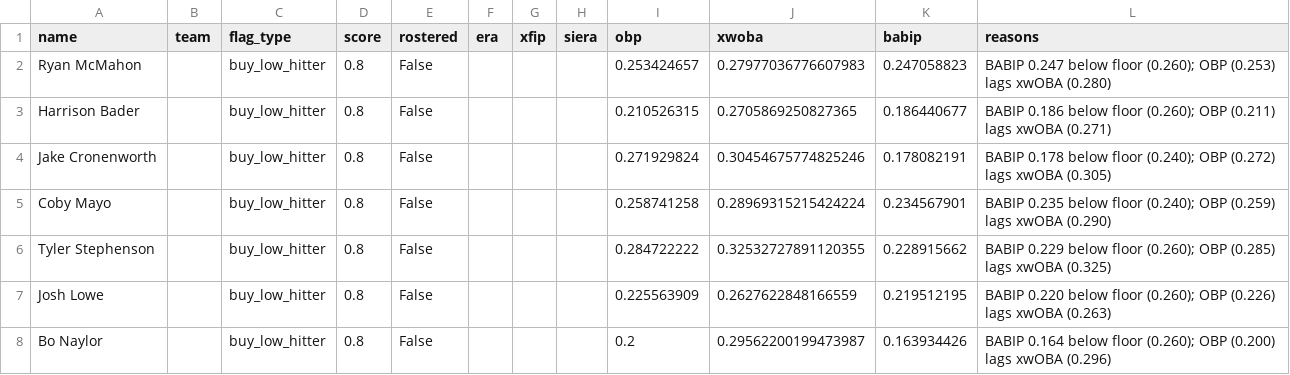
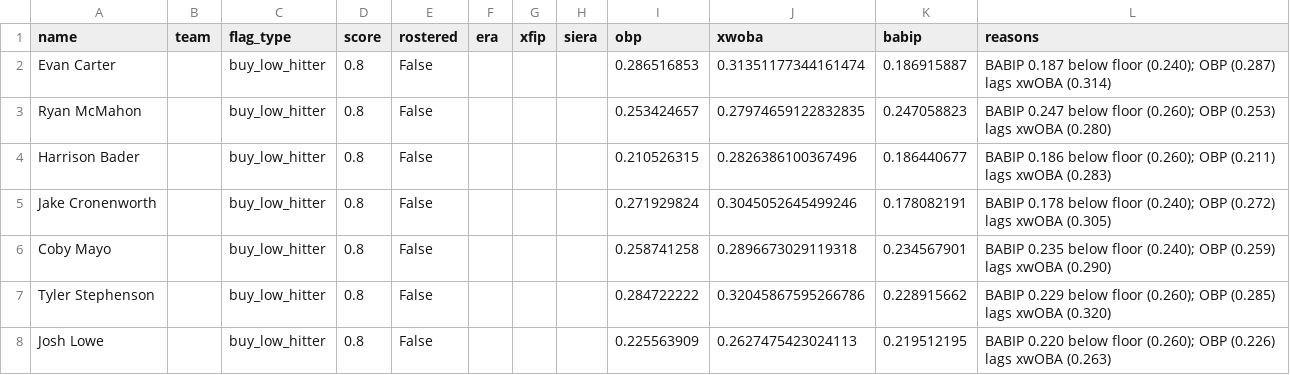
Before and after one commit to nickguarriello/pitch-slap, a CSV file: docs/data/waivers.csv, drawn as a sheet.

```diff
--- a/docs/data/waivers.csv
+++ b/docs/data/waivers.csv
@@ -1,8 +1,8 @@
 name,team,flag_type,score,rostered,era,xfip,siera,obp,xwoba,babip,reasons
-Ryan McMahon,,buy_low_hitter,0.8,False,,,,0.253424657,0.27977036776607983,0.247058823,BABIP 0.247 below floor (0.260); OBP (0.253) lags xwOBA (0.280)
-Harrison Bader,,buy_low_hitter,0.8,False,,,,0.210526315,0.2705869250827365,0.186440677,BABIP 0.186 below floor (0.260); OBP (0.211) lags xwOBA (0.271)
-Jake Cronenworth,,buy_low_hitter,0.8,False,,,,0.271929824,0.30454675774825246,0.178082191,BABIP 0.178 below floor (0.240); OBP (0.272) lags xwOBA (0.305)
-Coby Mayo,,buy_low_hitter,0.8,False,,,,0.258741258,0.28969315215424224,0.234567901,BABIP 0.235 below floor (0.240); OBP (0.259) lags xwOBA (0.290)
-Tyler Stephenson,,buy_low_hitter,0.8,False,,,,0.284722222,0.32532727891120355,0.228915662,BABIP 0.229 below floor (0.260); OBP (0.285) lags xwOBA (0.325)
-Josh Lowe,,buy_low_hitter,0.8,False,,,,0.225563909,0.2627622848166559,0.219512195,BABIP 0.220 below floor (0.260); OBP (0.226) lags xwOBA (0.263)
-Bo Naylor,,buy_low_hitter,0.8,False,,,,0.2,0.29562200199473987,0.163934426,BABIP 0.164 below floor (0.260); OBP (0.200) lags xwOBA (0.296)
+Evan Carter,,buy_low_hitter,0.8,False,,,,0.286516853,0.31351177344161474,0.186915887,BABIP 0.187 below floor (0.240); OBP (0.287) lags xwOBA (0.314)
+Ryan McMahon,,buy_low_hitter,0.8,False,,,,0.253424657,0.27974659122832835,0.247058823,BABIP 0.247 below floor (0.260); OBP (0.253) lags xwOBA (0.280)
+Harrison Bader,,buy_low_hitter,0.8,False,,,,0.210526315,0.2826386100367496,0.186440677,BABIP 0.186 below floor (0.260); OBP (0.211) lags xwOBA (0.283)
+Jake Cronenworth,,buy_low_hitter,0.8,False,,,,0.271929824,0.3045052645499246,0.178082191,BABIP 0.178 below floor (0.240); OBP (0.272) lags xwOBA (0.305)
+Coby Mayo,,buy_low_hitter,0.8,False,,,,0.258741258,0.2896673029119318,0.234567901,BABIP 0.235 below floor (0.240); OBP (0.259) lags xwOBA (0.290)
+Tyler Stephenson,,buy_low_hitter,0.8,False,,,,0.284722222,0.32045867595266786,0.228915662,BABIP 0.229 below floor (0.260); OBP (0.285) lags xwOBA (0.320)
+Josh Lowe,,buy_low_hitter,0.8,False,,,,0.225563909,0.2627475423024113,0.219512195,BABIP 0.220 below floor (0.260); OBP (0.226) lags xwOBA (0.263)
```
Also changed, not shown: docs/data/roster.csv, 3 other files.
